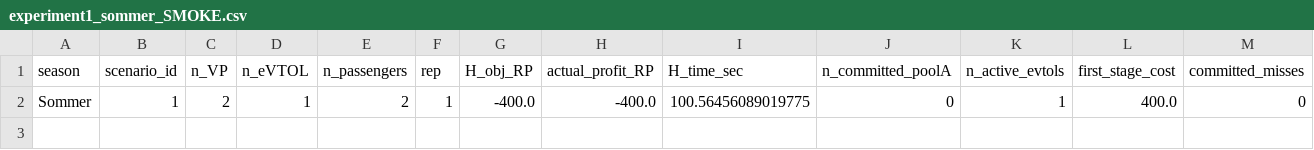
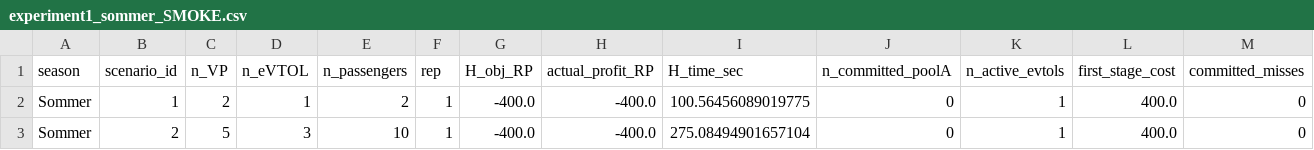
Before and after one commit to JonasHansenDTU/Master-Thesis-eVTOL, a CSV file: Stochastic/experiment1_sommer_SMOKE.csv, drawn as a sheet; only a part is shown; rows hold the shown columns only; the diff names each change by its address in the sheet, - before the commit and + after, or states it on an @@ line.

```diff
--- a/Stochastic/experiment1_sommer_SMOKE.csv
+++ b/Stochastic/experiment1_sommer_SMOKE.csv
+row 3: Sommer | 2 | 5 | 3 | 10 | 1 | -400.0 | -400.0 | 275.08494901657104 | 0 | 1 | 400.0 | 0
```
Also changed, not shown: Stochastic/experiment1_sommer.csv, 8 other files.
